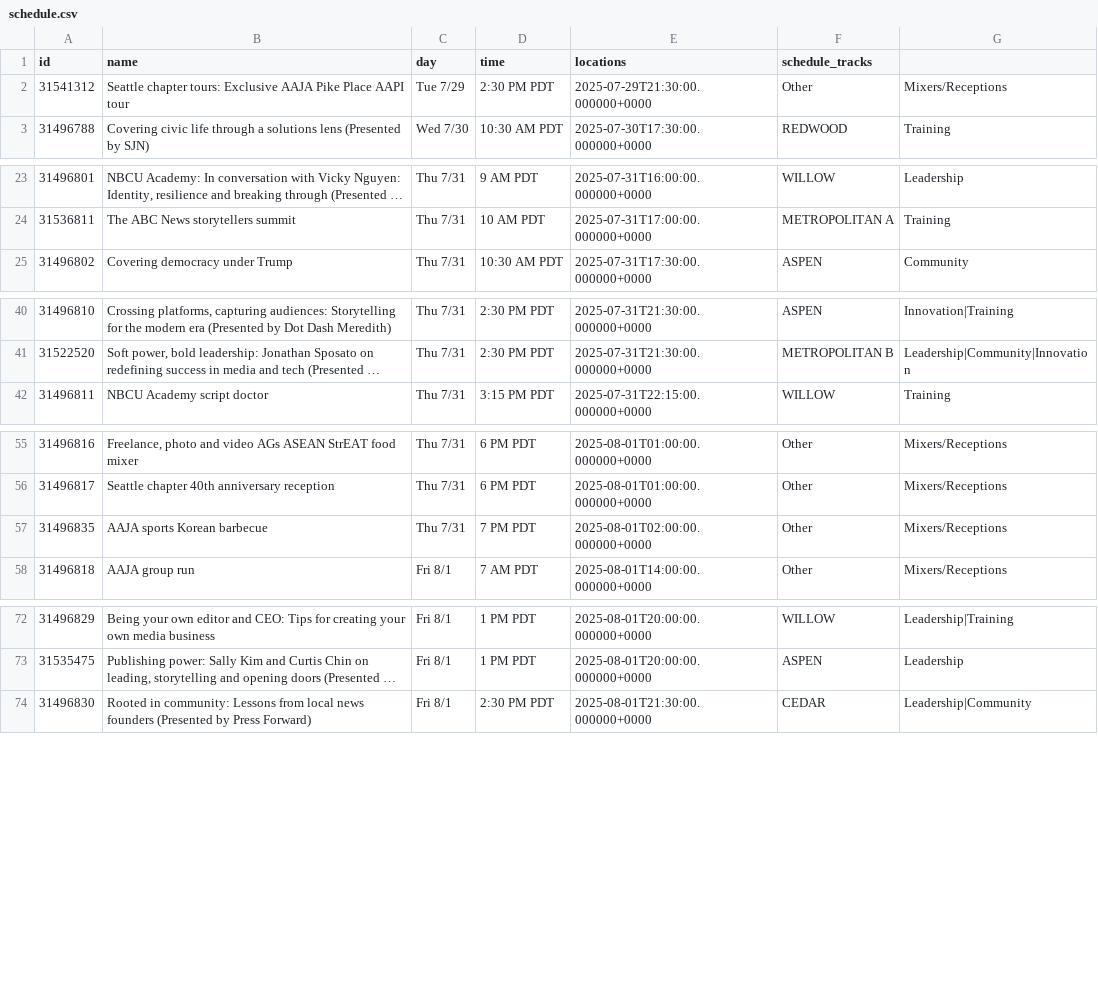
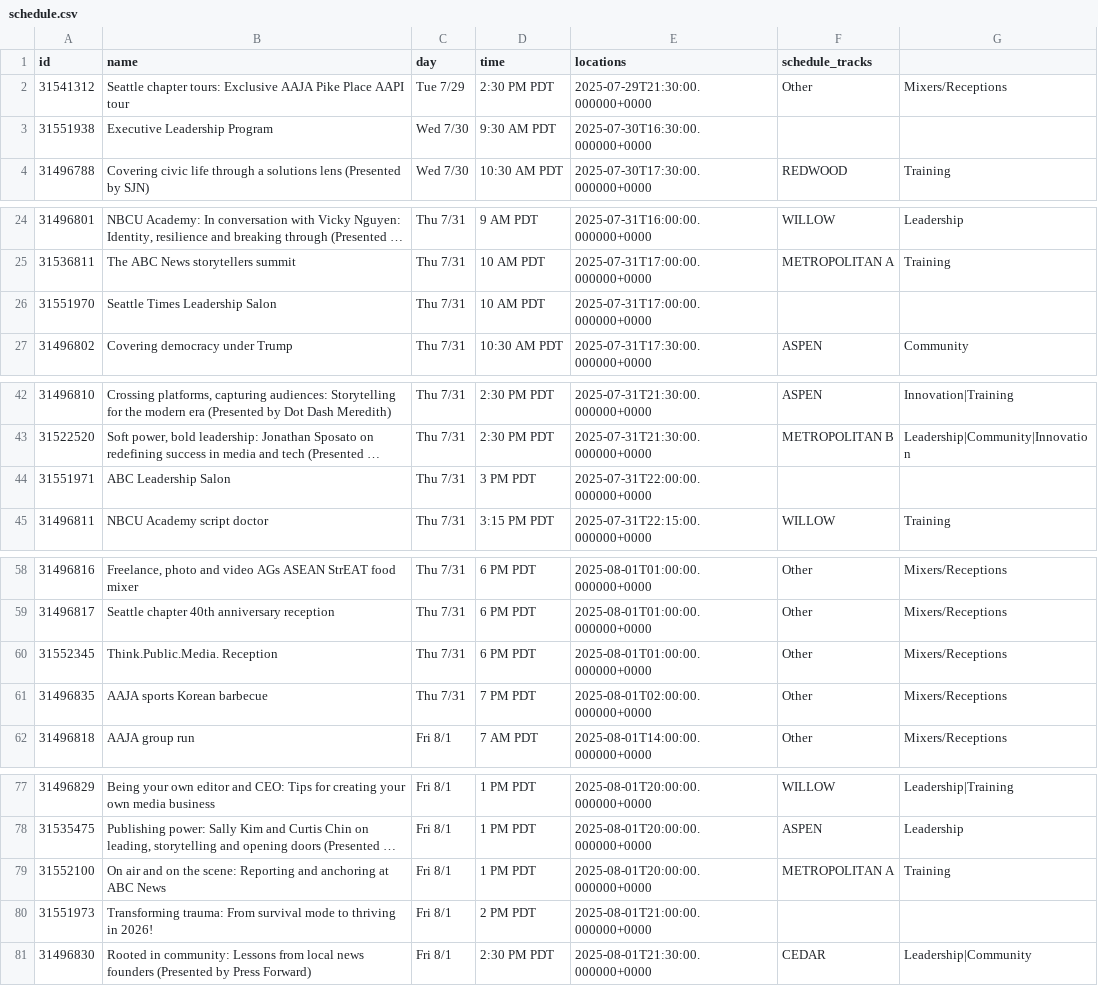
Before and after one commit to daigofuji/aaja25-schedule, a CSV file: schedule.csv, drawn as a sheet; only a part is shown, gaps mark what is left out; long unchanged cells end in …; the diff covers the shown part only; the diff names each change by its address in the sheet, - before the commit and + after, or states it on an @@ line.

```diff
--- a/schedule.csv
+++ b/schedule.csv
+row 3: 31551938 | Executive Leadership Program | Wed 7/30 | 9:30 AM PDT | 2025-07-30T16:30:00.000000+0000
+row 26: 31551970 | Seattle Times Leadership Salon | Thu 7/31 | 10 AM PDT | 2025-07-31T17:00:00.000000+0000
+row 44: 31551971 | ABC Leadership Salon | Thu 7/31 | 3 PM PDT | 2025-07-31T22:00:00.000000+0000
+row 60: 31552345 | Think.Public.Media. Reception | Thu 7/31 | 6 PM PDT | 2025-08-01T01:00:00.000000+0000 | Other | Mixers/Receptions
+row 79: 31552100 | On air and on the scene: Reporting and anchoring at ABC News | Fri 8/1 | 1 PM PDT | 2025-08-01T20:00:00.000000+0000 | METROPOLITAN A | Training
+row 80: 31551973 | Transforming trauma: From survival mode to thriving in 2026! | Fri 8/1 | 2 PM PDT | 2025-08-01T21:00:00.000000+0000
```
Also changed, not shown: 1 added row elsewhere in this file, 5 other files.
